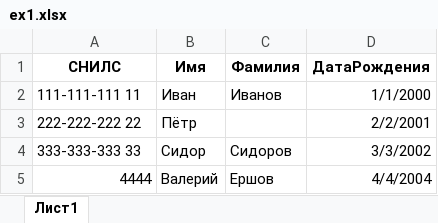
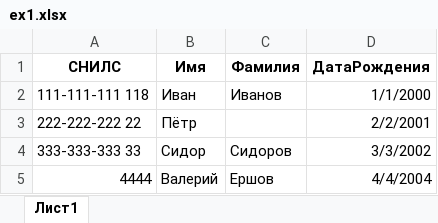
Before and after one commit to flown09/Summer_practice, an Excel workbook: ex1.xlsx, sheet Лист1, drawn as a sheet; values as stored, in another font and other column widths than the file's, no borders; the diff names each change by its address in the sheet, - before the commit and + after, or states it on an @@ line.

```diff
--- a/ex1.xlsx (sheet Лист1)
+++ b/ex1.xlsx (sheet Лист1)
-A2 (СНИЛС): 111-111-111 11
+A2 (СНИЛС): 111-111-111 118
```
Also changed, not shown: ex2.xlsx, Результат_сравнения.xlsx, 1 other file.
